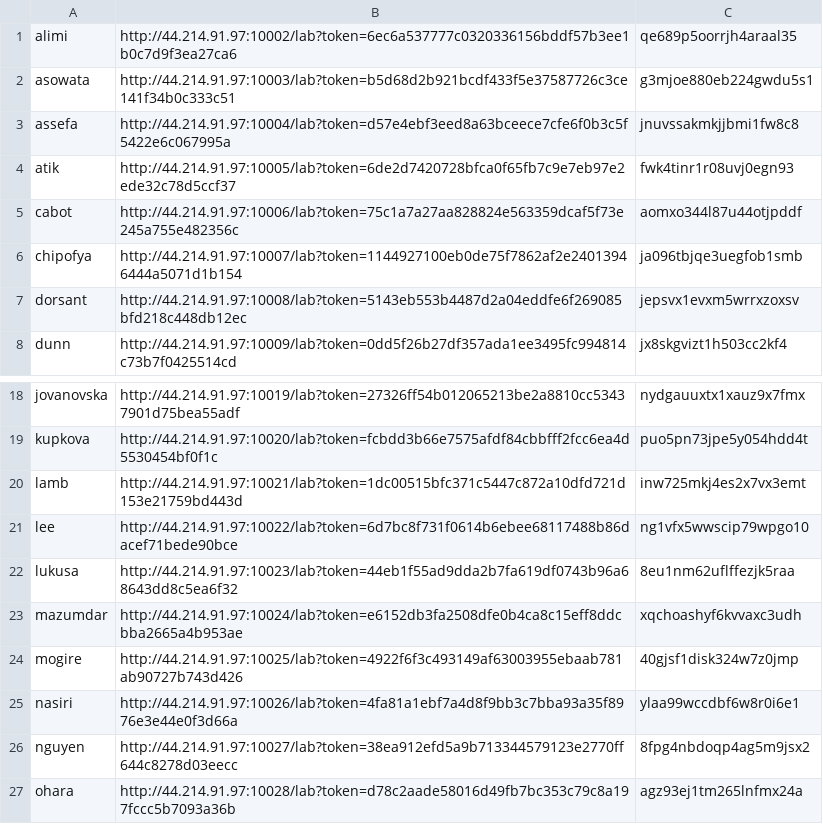
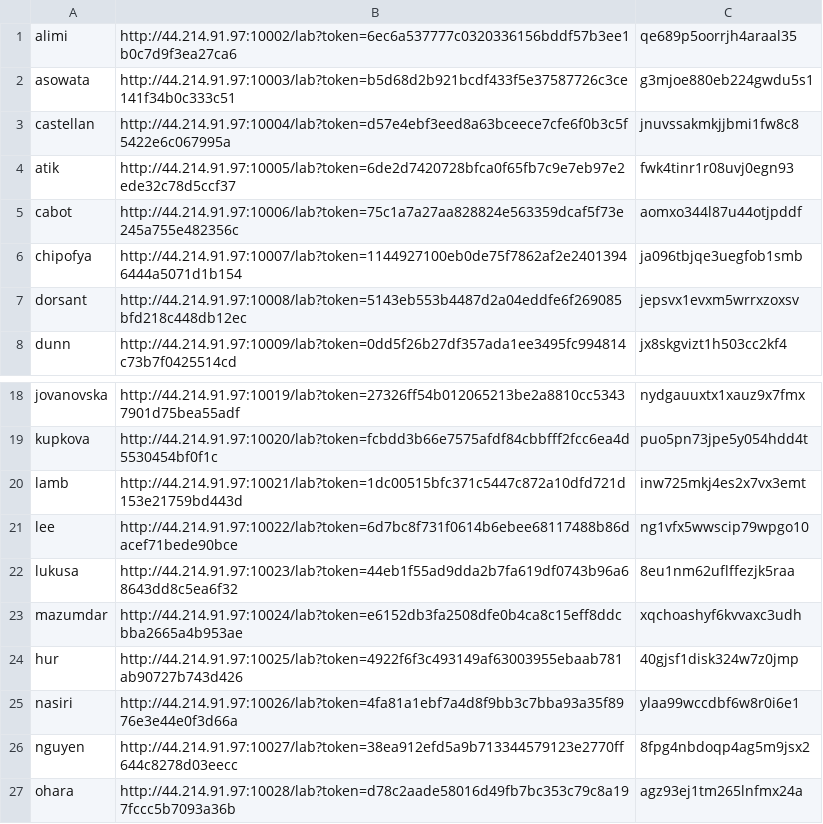
Before and after one commit to statgenetics/statgen-courses, a CSV file: .github/workflows/AGMC_2025.csv, drawn as a sheet; only a part is shown, gaps mark what is left out.

Commit message:
Update AGMC 2025 participants

```diff
--- a/.github/workflows/AGMC_2025.csv
+++ b/.github/workflows/AGMC_2025.csv
@@ -2,3 +2,3 @@ alimi,http://44.214.91.97:10002/lab?token=6ec6a537777c0320336156bddf57b3ee1b0c7d
 asowata,http://44.214.91.97:10003/lab?token=b5d68d2b921bcdf433f5e37587726c3ce141f34b0c333c51,g3mjoe880eb224gwdu5s1
-assefa,http://44.214.91.97:10004/lab?token=d57e4ebf3eed8a63bceece7cfe6f0b3c5f5422e6c067995a,jnuvssakmkjjbmi1fw8c8
+castellan,http://44.214.91.97:10004/lab?token=d57e4ebf3eed8a63bceece7cfe6f0b3c5f5422e6c067995a,jnuvssakmkjjbmi1fw8c8
 atik,http://44.214.91.97:10005/lab?token=6de2d7420728bfca0f65fb7c9e7eb97e2ede32c78d5ccf37,fwk4tinr1r08uvj0egn93
@@ -23,3 +23,3 @@ lukusa,http://44.214.91.97:10023/lab?token=44eb1f55ad9dda2b7fa619df0743b96a68643
 mazumdar,http://44.214.91.97:10024/lab?token=e6152db3fa2508dfe0b4ca8c15eff8ddcbba2665a4b953ae,xqchoashyf6kvvaxc3udh
-mogire,http://44.214.91.97:10025/lab?token=4922f6f3c493149af63003955ebaab781ab90727b743d426,40gjsf1disk324w7z0jmp
+hur,http://44.214.91.97:10025/lab?token=4922f6f3c493149af63003955ebaab781ab90727b743d426,40gjsf1disk324w7z0jmp
 nasiri,http://44.214.91.97:10026/lab?token=4fa81a1ebf7a4d8f9bb3c7bba93a35f8976e3e44e0f3d66a,ylaa99wccdbf6w8r0i6e1
```
